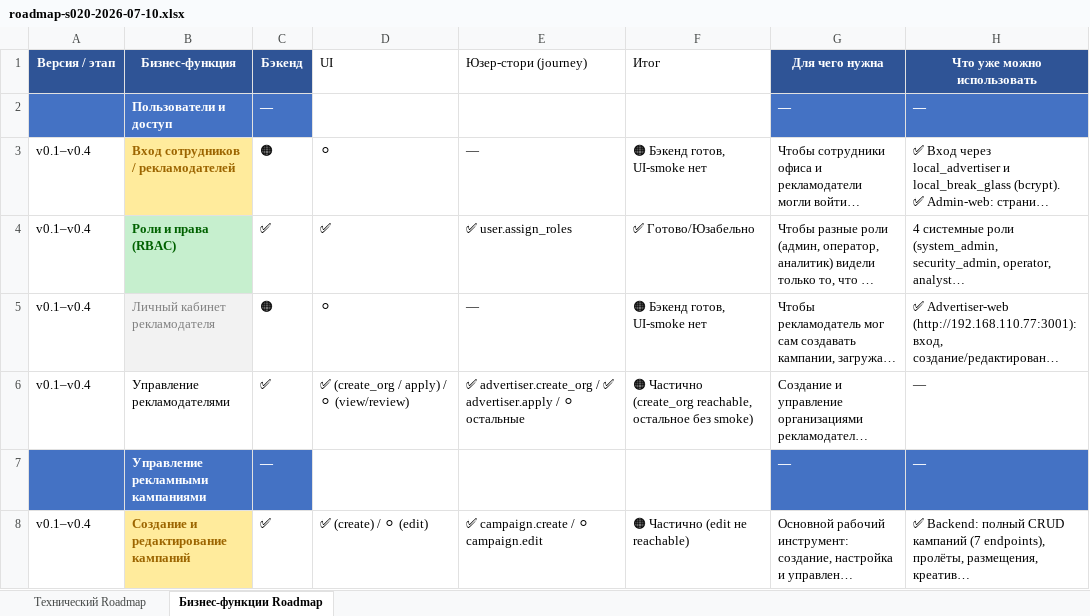
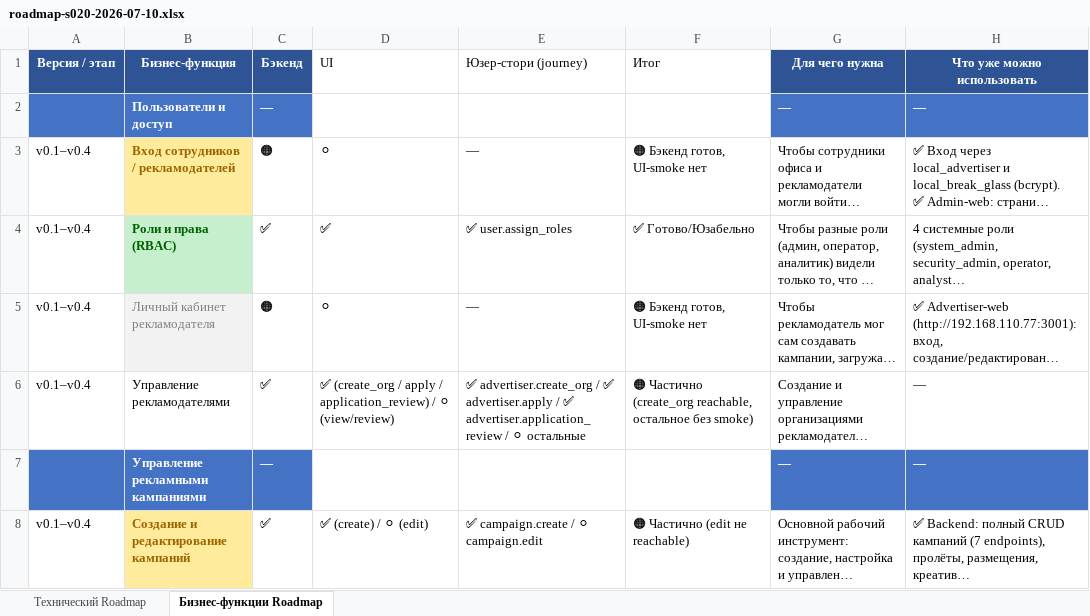
Before and after one commit to santanas-dev/retail-media-platform-enterprise, an Excel workbook: docs/product/roadmap-s020-2026-07-10.xlsx, sheet Бизнес-функции Roadmap, drawn as a sheet; only a part is shown; long unchanged cells end in …; values as stored, in another font and other column widths than the file's, no borders; the diff names each change by its address in the sheet, - before the commit and + after, or states it on an @@ line.

Commit message:
JOURNEY-002: advertiser.application_review reachable + green UI-smoke
- Admin-web: data-testid on advertiser applications table + review button
- UI-smoke: self-contained test (public submit → admin login → reviewing)
  Phase 1: /become-advertiser → submit public application
  Phase 2: login as break_glass_admin
  Phase 3: navigate /advertiser-applications → find app → Начать рассмотрение
  Phase 4: verify status «На рассмотрении»
- Registry: advertiser.application_review → reachable (10→11)
- Roadmap: Управление рекламодателями row — application_review ✅
- PROJECT_STATE: JOURNEY-002 record, Next → advertiser.invite
- NAS mirror: verified 53b3ad5

Backend BP-001: 18/18, Admin-web: 163/163, Smoke: 1/1, Guard: 0 findings

```diff
--- a/docs/product/roadmap-s020-2026-07-10.xlsx (sheet Бизнес-функции Roadmap)
+++ b/docs/product/roadmap-s020-2026-07-10.xlsx (sheet Бизнес-функции Roadmap)
-D6 (UI): …(create_org / apply) / ⚪…
+D6 (UI): …(create_org / apply / application_review) / ⚪…
-E6 (Юзер-стори (journey)): …advertiser.apply / ⚪ остальные
+E6 (Юзер-стори (journey)): …advertiser.apply / ✅ advertiser.application_review / ⚪ остальные
```
Also changed, not shown: 4 other files.
